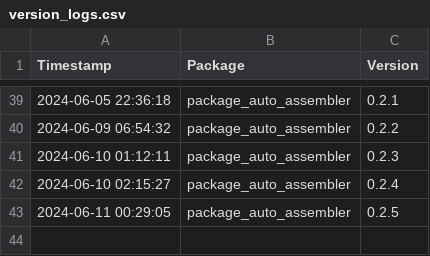
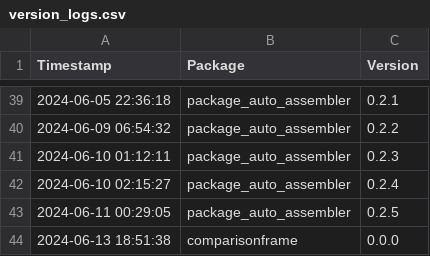
Before and after one commit to Kiril-Mordan/reusables, a CSV file: env_spec/version_logs.csv, drawn as a sheet; only a part is shown, gaps mark what is left out.

```diff
--- a/env_spec/version_logs.csv
+++ b/env_spec/version_logs.csv
@@ -43 +43,2 @@ Timestamp,Package,Version
 2024-06-11 00:29:05,package_auto_assembler,0.2.5
+2024-06-13 18:51:38,comparisonframe,0.0.0
```
Also changed, not shown: 2 other files.
